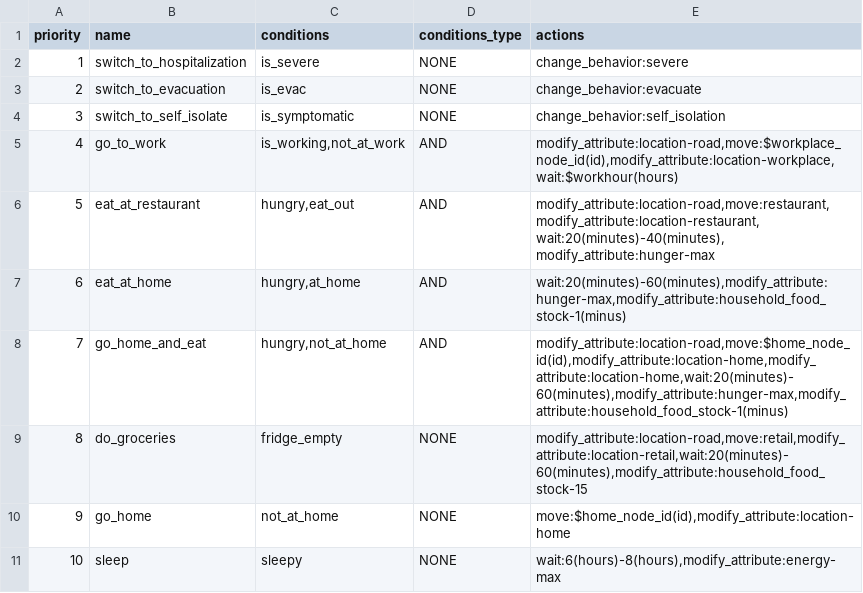
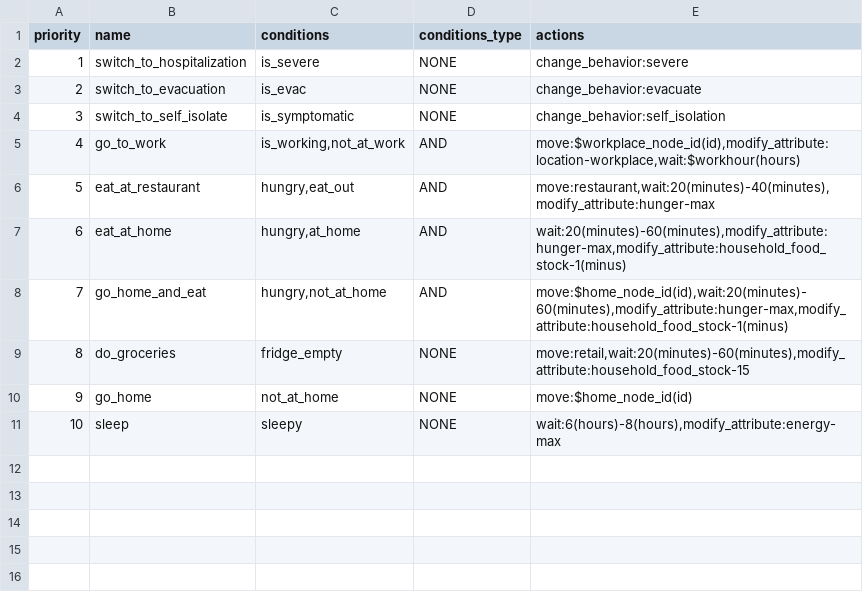
Before and after one commit to rithgroove/Koudou, a CSV file: config/behavioral/behavior/behavior_normal.csv, drawn as a sheet.

Commit message:
fixed some problem with location tracking

```diff
--- a/config/behavioral/behavior/behavior_normal.csv
+++ b/config/behavioral/behavior/behavior_normal.csv
@@ -4,8 +4,8 @@
 3,"switch_to_self_isolate","is_symptomatic","NONE","change_behavior:self_isolation"
-4,"go_to_work","is_working,not_at_work","AND","modify_attribute:location-road,move:$workplace_node_id(id),modify_attribute:location-workplace, wait:$workhour(hours)"
-5,"eat_at_restaurant","hungry,eat_out","AND","modify_attribute:location-road,move:restaurant,modify_attribute:location-restaurant, wait:20(minutes)-40(minutes), modify_attribute:hunger-max"
+4,"go_to_work","is_working,not_at_work","AND","move:$workplace_node_id(id),modify_attribute:location-workplace,wait:$workhour(hours)"
+5,"eat_at_restaurant","hungry,eat_out","AND","move:restaurant,wait:20(minutes)-40(minutes),modify_attribute:hunger-max"
 6,"eat_at_home","hungry,at_home","AND","wait:20(minutes)-60(minutes),modify_attribute:hunger-max,modify_attribute:household_food_stock-1(minus)"
-7,"go_home_and_eat","hungry,not_at_home","AND","modify_attribute:location-road,move:$home_node_id(id),modify_attribute:location-home,modify_attribute:location-home,wait:20(minutes)-60(minutes),modify_attribute:hunger-max,modify_attribute:household_food_stock-1(minus)"
-8,"do_groceries","fridge_empty","NONE","modify_attribute:location-road,move:retail,modify_attribute:location-retail,wait:20(minutes)-60(minutes),modify_attribute:household_food_stock-15"
-9,"go_home","not_at_home","NONE","move:$home_node_id(id),modify_attribute:location-home"
+7,"go_home_and_eat","hungry,not_at_home","AND","move:$home_node_id(id),wait:20(minutes)-60(minutes),modify_attribute:hunger-max,modify_attribute:household_food_stock-1(minus)"
+8,"do_groceries","fridge_empty","NONE","move:retail,wait:20(minutes)-60(minutes),modify_attribute:household_food_stock-15"
+9,"go_home","not_at_home","NONE","move:$home_node_id(id)"
 10,"sleep","sleepy","NONE","wait:6(hours)-8(hours),modify_attribute:energy-max"
```
Also changed, not shown: config/evacuation/behavior/behavior_evacuate.csv, config/infection/behavior/behavior_severe.csv, 5 other files.
